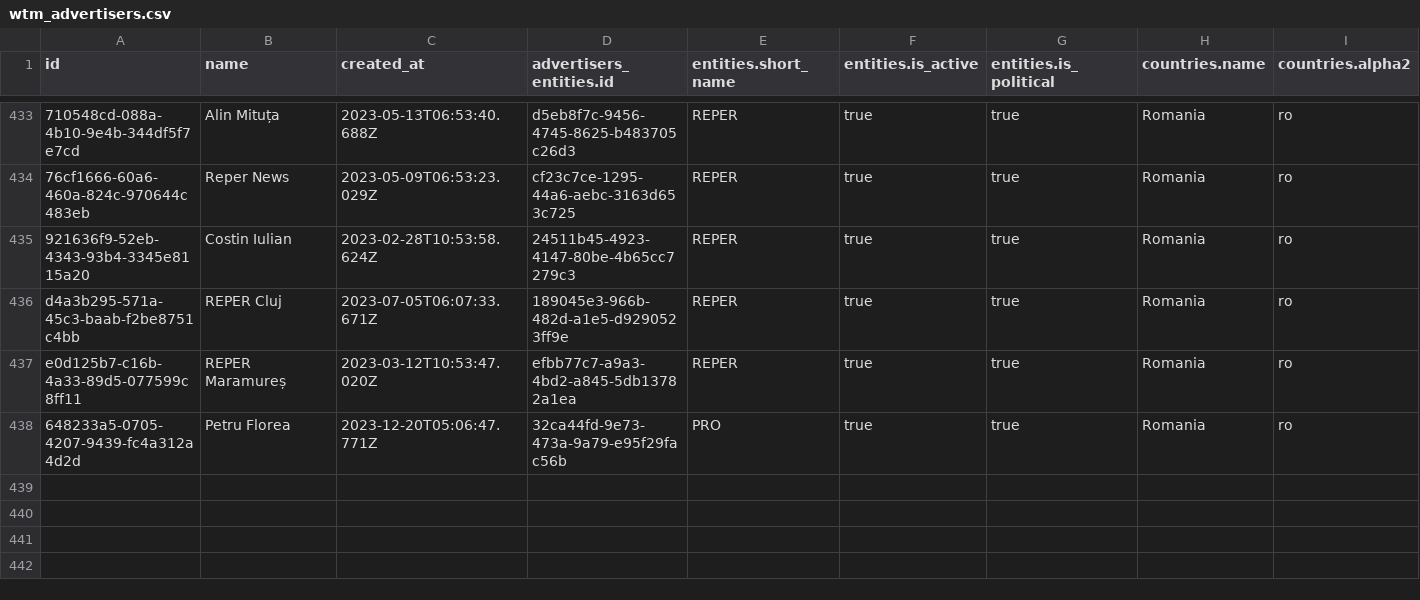
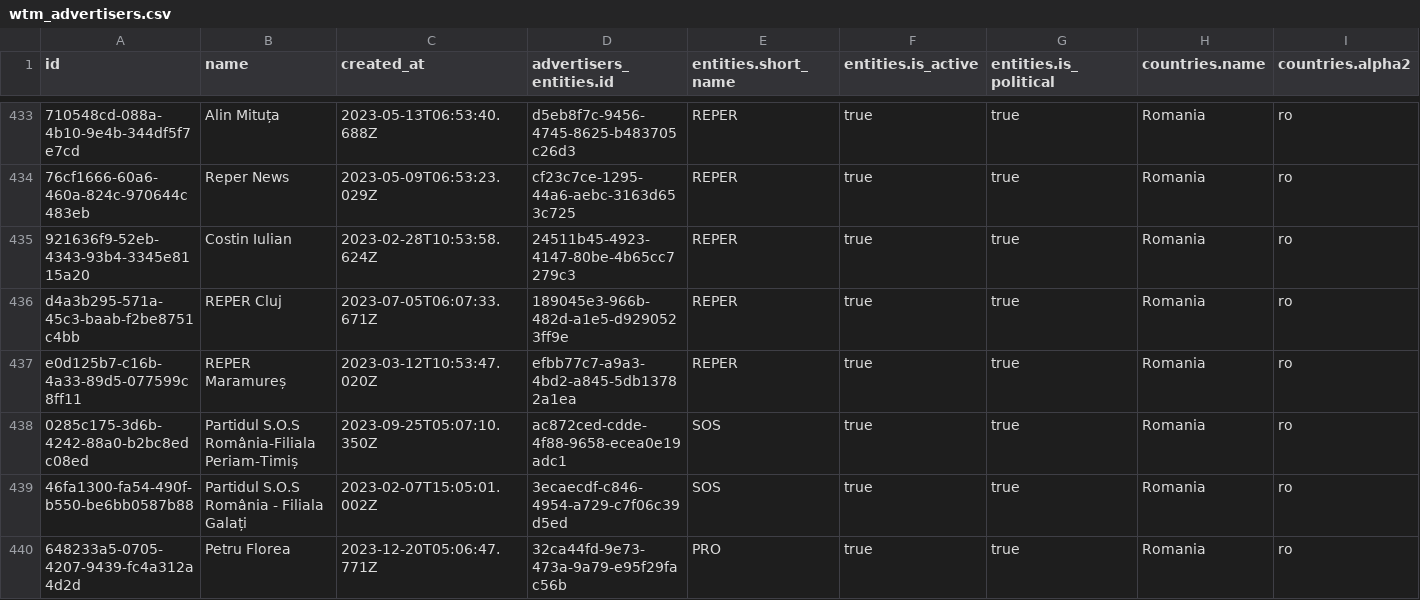
Before and after one commit to favstats/wtm_ro, a CSV file: data/wtm_advertisers.csv, drawn as a sheet; only a part is shown, gaps mark what is left out; rows hold the shown columns only; the diff names each change by its address in the sheet, - before the commit and + after, or states it on an @@ line.

```diff
--- a/data/wtm_advertisers.csv
+++ b/data/wtm_advertisers.csv
+row 438: 0285c175-3d6b-4242-88a0-b2bc8edc08ed | Partidul S.O.S România-Filiala Periam-Timiș | 2023-09-25T05:07:10.350Z | ac872ced-cdde-4f88-9658-ecea0e19adc1 | SOS | true | true | Romania | ro
+row 439: 46fa1300-fa54-490f-b550-be6bb0587b88 | Partidul S.O.S România - Filiala Galați | 2023-02-07T15:05:01.002Z | 3ecaecdf-c846-4954-a729-c7f06c39d5ed | SOS | true | true | Romania | ro
```
Also changed, not shown: 12 other files.
